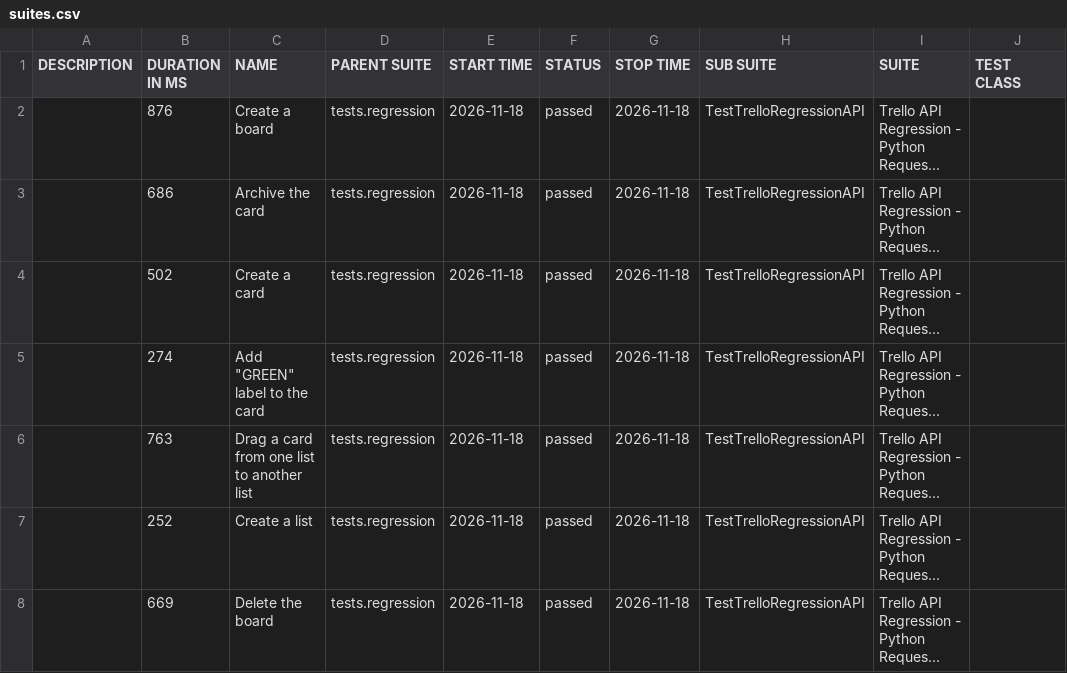
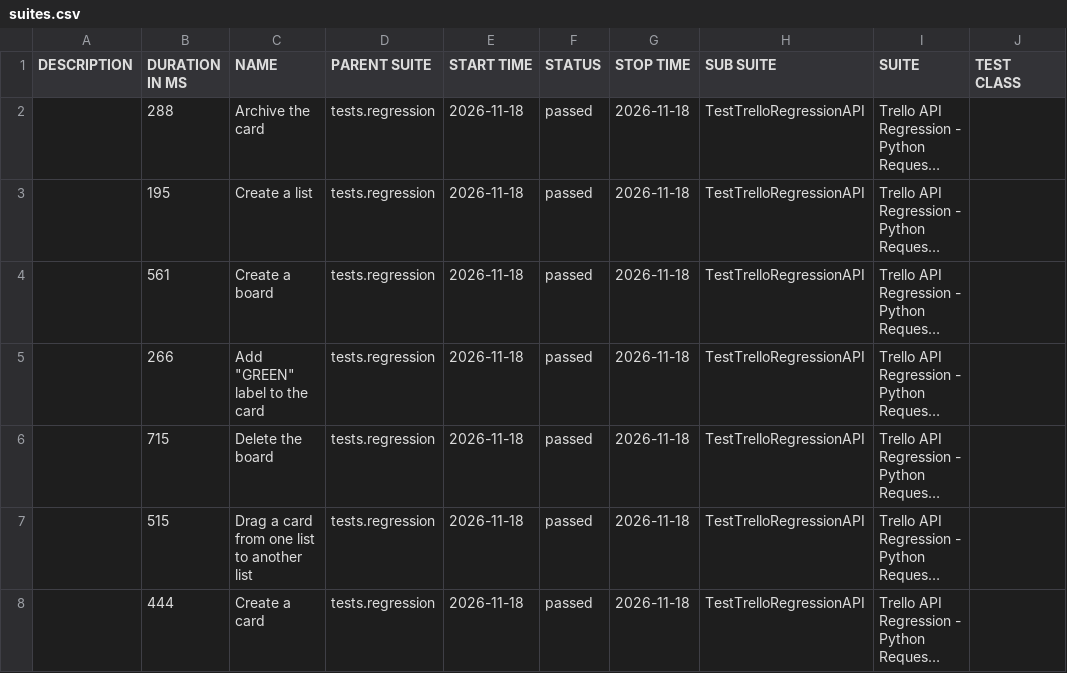
Before and after one commit to vkqapro/pythonRequestsAPI, a CSV file: data/suites.csv, drawn as a sheet; only a part is shown; long unchanged cells end in …; the diff names each change by its address in the sheet, - before the commit and + after, or states it on an @@ line.

```diff
--- a/data/suites.csv
+++ b/data/suites.csv
-B2 (DURATION IN MS): 876
+B2 (DURATION IN MS): 288
-C2 (NAME): Create a board
+C2 (NAME): Archive the card
-B3 (DURATION IN MS): 686
+B3 (DURATION IN MS): 195
-C3 (NAME): Archive the card
+C3 (NAME): Create a list
-B4 (DURATION IN MS): 502
+B4 (DURATION IN MS): 561
-C4 (NAME): Create a card
+C4 (NAME): Create a board
-B5 (DURATION IN MS): 274
+B5 (DURATION IN MS): 266
-B6 (DURATION IN MS): 763
+B6 (DURATION IN MS): 715
-C6 (NAME): Drag a card from one list to another list
+C6 (NAME): Delete the board
-B7 (DURATION IN MS): 252
+B7 (DURATION IN MS): 515
-C7 (NAME): Create a list
+C7 (NAME): Drag a card from one list to another list
-B8 (DURATION IN MS): 669
+B8 (DURATION IN MS): 444
-C8 (NAME): Delete the board
+C8 (NAME): Create a card
```
Also changed, not shown: 28 other files.
